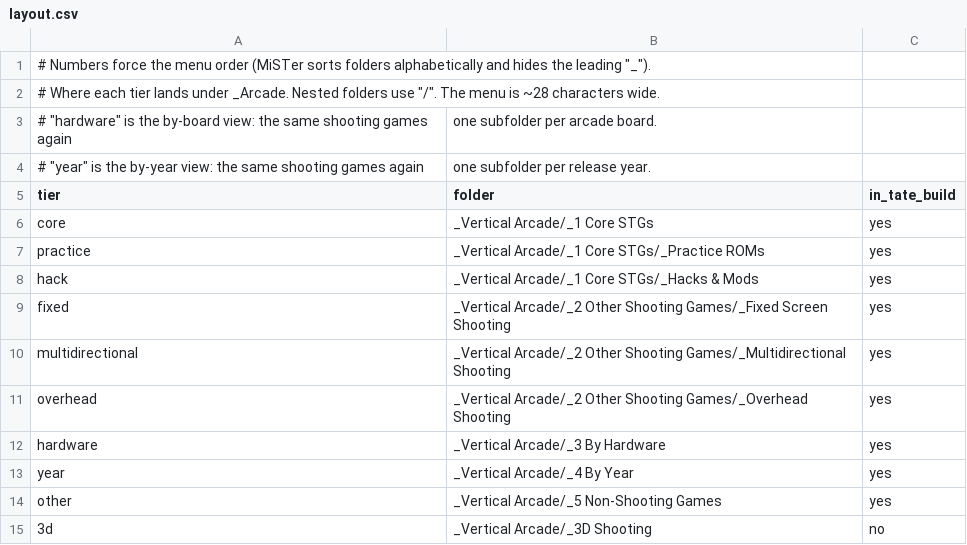
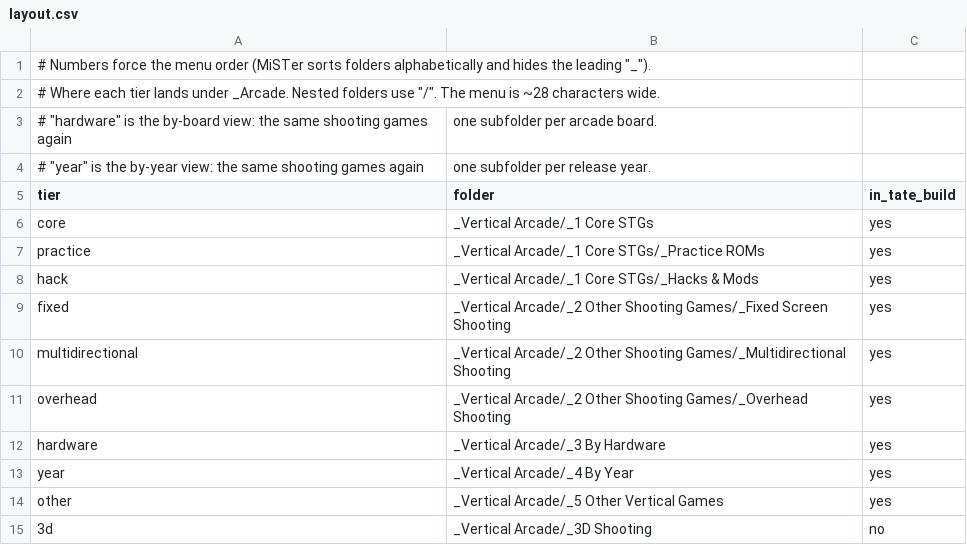
Before and after one commit to YoAaronD/STinGer-Installer, a CSV file: data/layout.csv, drawn as a sheet.

```diff
--- a/data/layout.csv
+++ b/data/layout.csv
@@ -13,3 +13,3 @@ hardware,_Vertical Arcade/_3 By Hardware,yes
 year,_Vertical Arcade/_4 By Year,yes
-other,_Vertical Arcade/_5 Non-Shooting Games,yes
+other,_Vertical Arcade/_5 Other Vertical Games,yes
 3d,_Vertical Arcade/_3D Shooting,no
```
Also changed, not shown: 2 other files.
